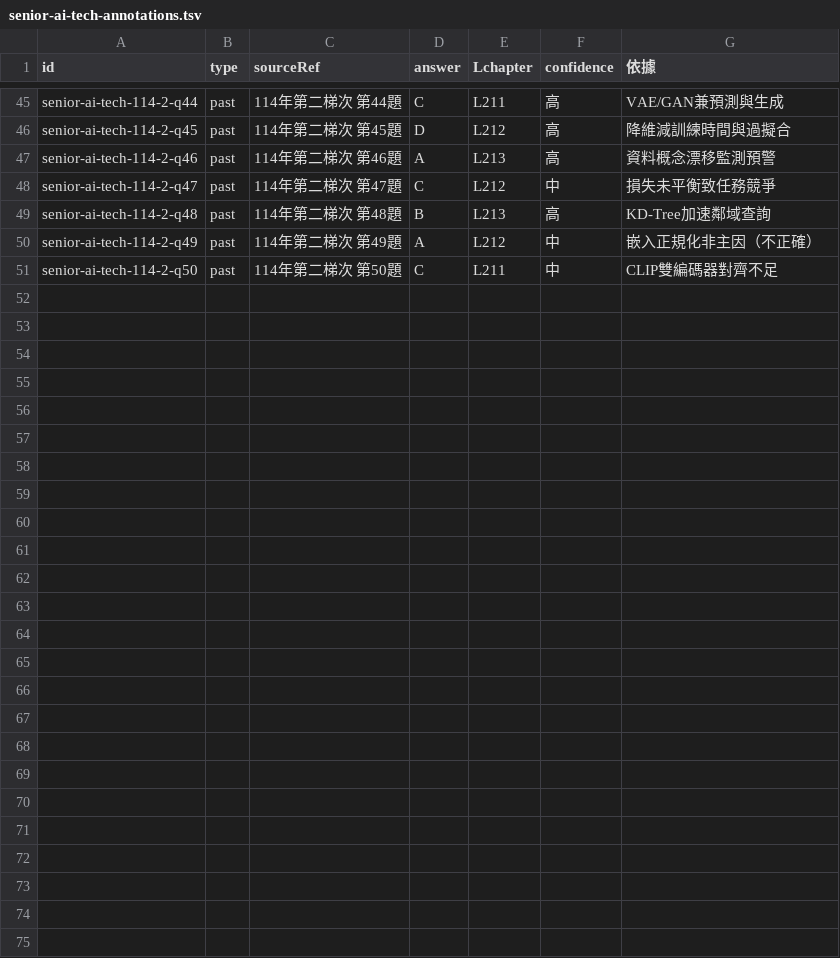
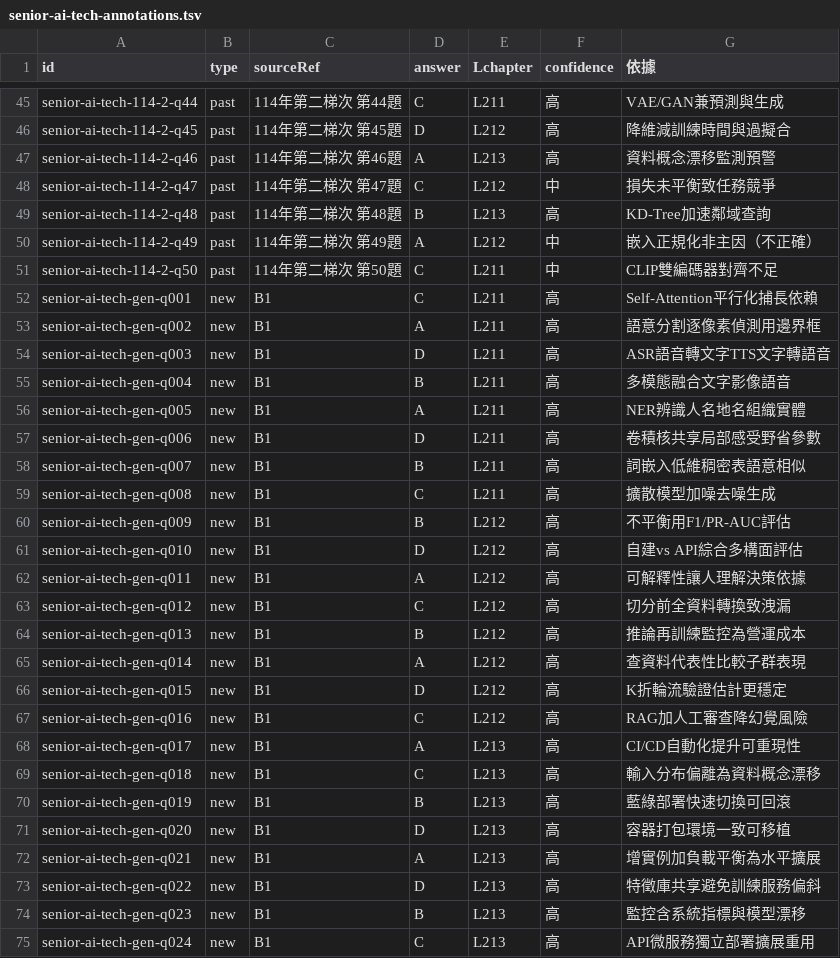
Before and after one commit to kuochenfu/ipas-aiap-cert, a TSV file: docs/superpowers/review/senior-ai-tech-annotations.tsv, drawn as a sheet; only a part is shown, gaps mark what is left out; the diff names each change by its address in the sheet, - before the commit and + after, or states it on an @@ line.

Commit message:
content: senior-ai-tech new questions batch B1 (24)

```diff
--- a/docs/superpowers/review/senior-ai-tech-annotations.tsv
+++ b/docs/superpowers/review/senior-ai-tech-annotations.tsv
+row 52: senior-ai-tech-gen-q001 | new | B1 | C | L211 | 高 | Self-Attention平行化捕長依賴
+row 53: senior-ai-tech-gen-q002 | new | B1 | A | L211 | 高 | 語意分割逐像素偵測用邊界框
+row 54: senior-ai-tech-gen-q003 | new | B1 | D | L211 | 高 | ASR語音轉文字TTS文字轉語音
+row 55: senior-ai-tech-gen-q004 | new | B1 | B | L211 | 高 | 多模態融合文字影像語音
+row 56: senior-ai-tech-gen-q005 | new | B1 | A | L211 | 高 | NER辨識人名地名組織實體
+row 57: senior-ai-tech-gen-q006 | new | B1 | D | L211 | 高 | 卷積核共享局部感受野省參數
+row 58: senior-ai-tech-gen-q007 | new | B1 | B | L211 | 高 | 詞嵌入低維稠密表語意相似
+row 59: senior-ai-tech-gen-q008 | new | B1 | C | L211 | 高 | 擴散模型加噪去噪生成
+row 60: senior-ai-tech-gen-q009 | new | B1 | B | L212 | 高 | 不平衡用F1/PR-AUC評估
+row 61: senior-ai-tech-gen-q010 | new | B1 | D | L212 | 高 | 自建vs API綜合多構面評估
+row 62: senior-ai-tech-gen-q011 | new | B1 | A | L212 | 高 | 可解釋性讓人理解決策依據
+row 63: senior-ai-tech-gen-q012 | new | B1 | C | L212 | 高 | 切分前全資料轉換致洩漏
+row 64: senior-ai-tech-gen-q013 | new | B1 | B | L212 | 高 | 推論再訓練監控為營運成本
+row 65: senior-ai-tech-gen-q014 | new | B1 | A | L212 | 高 | 查資料代表性比較子群表現
+row 66: senior-ai-tech-gen-q015 | new | B1 | D | L212 | 高 | K折輪流驗證估計更穩定
+row 67: senior-ai-tech-gen-q016 | new | B1 | C | L212 | 高 | RAG加人工審查降幻覺風險
+row 68: senior-ai-tech-gen-q017 | new | B1 | A | L213 | 高 | CI/CD自動化提升可重現性
+row 69: senior-ai-tech-gen-q018 | new | B1 | C | L213 | 高 | 輸入分布偏離為資料概念漂移
+row 70: senior-ai-tech-gen-q019 | new | B1 | B | L213 | 高 | 藍綠部署快速切換可回滾
+row 71: senior-ai-tech-gen-q020 | new | B1 | D | L213 | 高 | 容器打包環境一致可移植
+row 72: senior-ai-tech-gen-q021 | new | B1 | A | L213 | 高 | 增實例加負載平衡為水平擴展
+row 73: senior-ai-tech-gen-q022 | new | B1 | D | L213 | 高 | 特徵庫共享避免訓練服務偏斜
+row 74: senior-ai-tech-gen-q023 | new | B1 | B | L213 | 高 | 監控含系統指標與模型漂移
+row 75: senior-ai-tech-gen-q024 | new | B1 | C | L213 | 高 | API微服務獨立部署擴展重用
```
Also changed, not shown: 1 other file.
